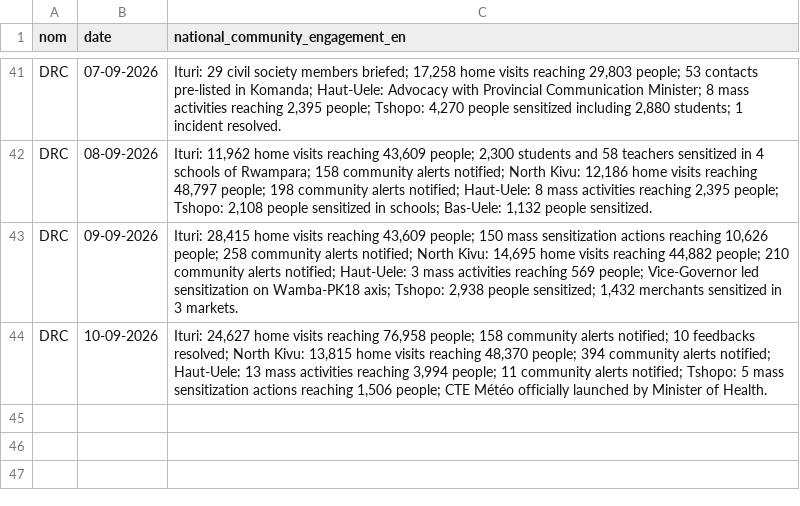
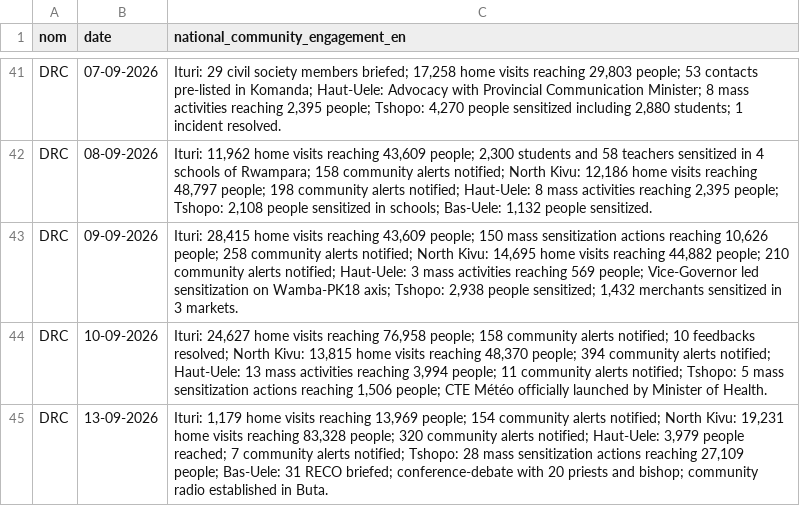
Before and after one commit to INRB-UMIE/BDBV2026-Data, a CSV file: data/public_health_response/processed/public_health_response__national_epidemiological_community_engagement_en__daily.csv, drawn as a sheet; only a part is shown, gaps mark what is left out.

```diff
--- a/data/public_health_response/processed/public_health_response__national_epidemiological_community_engagement_en__daily.csv
+++ b/data/public_health_response/processed/public_health_response__national_epidemiological_community_engagement_en__daily.csv
@@ -44 +44,2 @@ DRC,09-09-2026,"Ituri: 28,415 home visits reaching 43,609 people; 150 mass sensi
 DRC,10-09-2026,"Ituri: 24,627 home visits reaching 76,958 people; 158 community alerts notified; 10 feedbacks resolved; North Kivu: 13,815 home visits reaching 48,370 people; 394 community alerts notified; Haut-Uele: 13 mass activities reaching 3,994 people; 11 community alerts notified; Tshopo: 5 mass sensitization actions reaching 1,506 people; CTE Météo officially launched by Minister of Health."
+DRC,13-09-2026,"Ituri: 1,179 home visits reaching 13,969 people; 154 community alerts notified; North Kivu: 19,231 home visits reaching 83,328 people; 320 community alerts notified; Haut-Uele: 3,979 people reached; 7 community alerts notified; Tshopo: 28 mass sensitization actions reaching 27,109 people; Bas-Uele: 31 RECO briefed; conference-debate with 20 priests and bishop; community radio established in Buta."
```
Also changed, not shown: data/insp_sitrep/processed/insp_sitrep__cumulative_confirmed_cases__daily.csv, data/insp_sitrep/processed/insp_sitrep__cumulative_confirmed_deaths__daily.csv, 25 other files.
